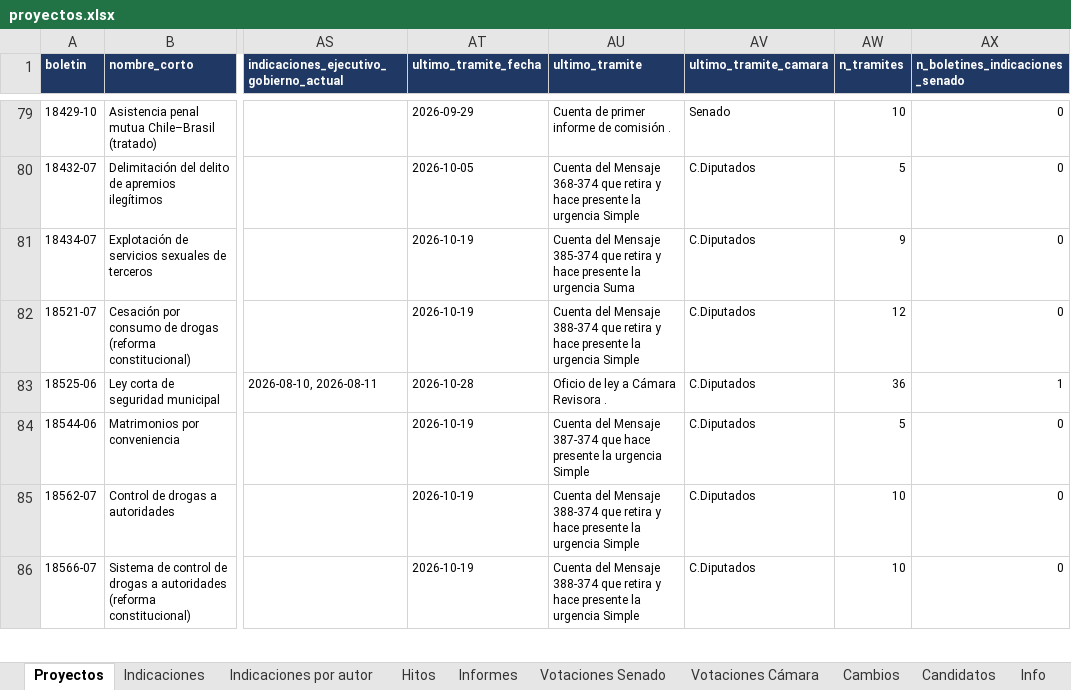
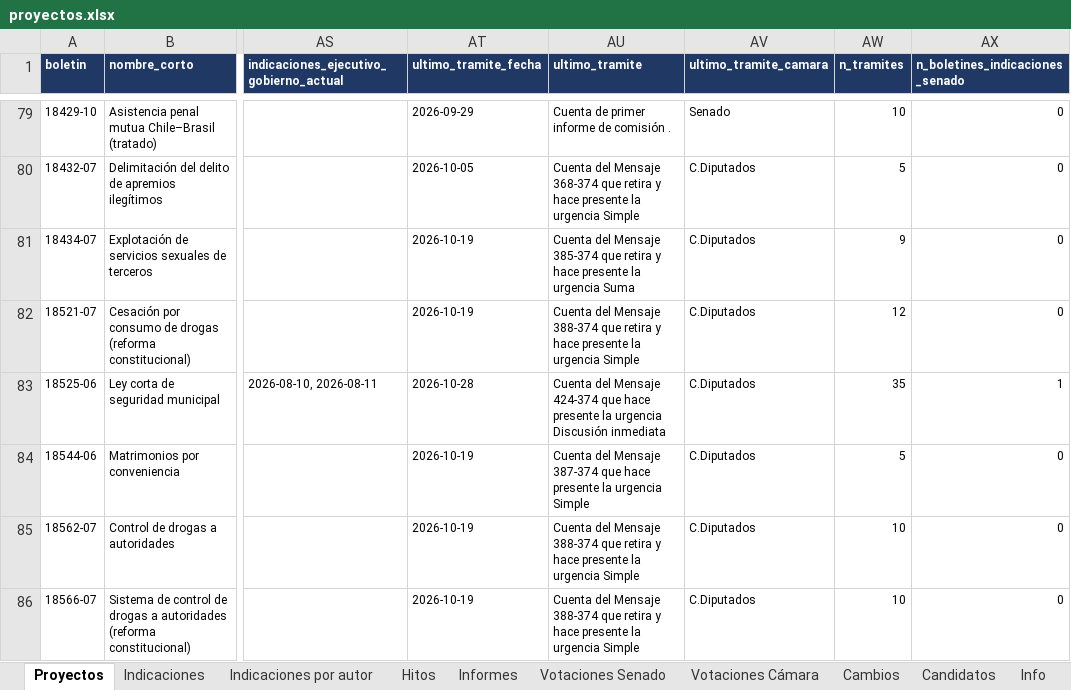
Before and after one commit to AlejandroAvYa/seguimiento-legislativo-seguridad, an Excel workbook: data/proyectos.xlsx, sheet Proyectos, drawn as a sheet; only a part is shown, gaps mark what is left out; values as stored, in another font and other column widths than the file's, no borders; the diff names each change by its address in the sheet, - before the commit and + after, or states it on an @@ line.

```diff
--- a/data/proyectos.xlsx (sheet Proyectos)
+++ b/data/proyectos.xlsx (sheet Proyectos)
-AU83 (ultimo_tramite): Oficio de ley a Cámara Revisora .
+AU83 (ultimo_tramite): Cuenta del Mensaje 424-374 que hace presente la urgencia Discusión inmediata
-AW83 (n_tramites): 36
+AW83 (n_tramites): 35
```
Also changed, not shown: sheet Cambios, sheet Info, sheet Hitos, 9 other files.
